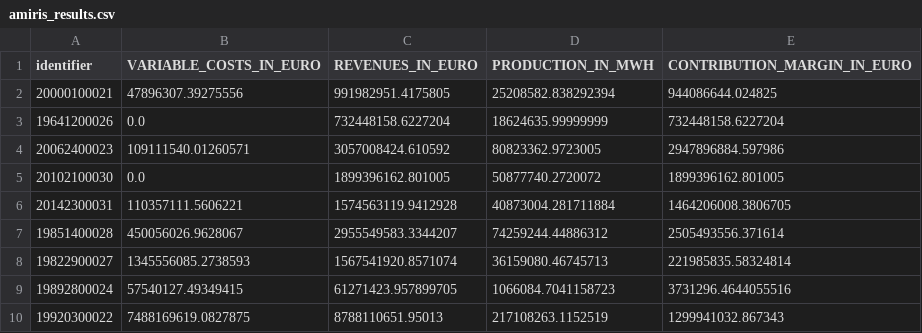
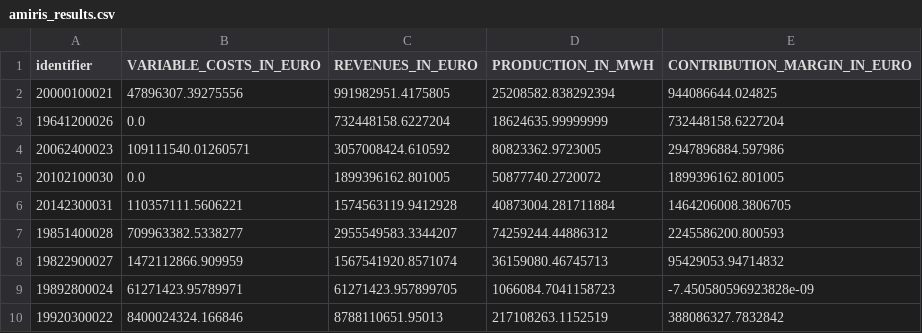
Before and after one commit to TradeRES/toolbox-amiris-emlab, a CSV file: amiris_workflow/output/amiris_results.csv, drawn as a sheet.

```diff
--- a/amiris_workflow/output/amiris_results.csv
+++ b/amiris_workflow/output/amiris_results.csv
@@ -6,5 +6,5 @@ identifier,VARIABLE_COSTS_IN_EURO,REVENUES_IN_EURO,PRODUCTION_IN_MWH,CONTRIBUTIO
 20142300031,110357111.5606221,1574563119.9412928,40873004.281711884,1464206008.3806705
-19851400028,450056026.9628067,2955549583.3344207,74259244.44886312,2505493556.371614
-19822900027,1345556085.2738593,1567541920.8571074,36159080.46745713,221985835.58324814
-19892800024,57540127.49349415,61271423.957899705,1066084.7041158723,3731296.4644055516
-19920300022,7488169619.0827875,8788110651.95013,217108263.1152519,1299941032.867343
+19851400028,709963382.5338277,2955549583.3344207,74259244.44886312,2245586200.800593
+19822900027,1472112866.909959,1567541920.8571074,36159080.46745713,95429053.94714832
+19892800024,61271423.95789971,61271423.957899705,1066084.7041158723,-7.450580596923828e-09
+19920300022,8400024324.166846,8788110651.95013,217108263.1152519,388086327.7832842
```
Also changed, not shown: 3 other files.
